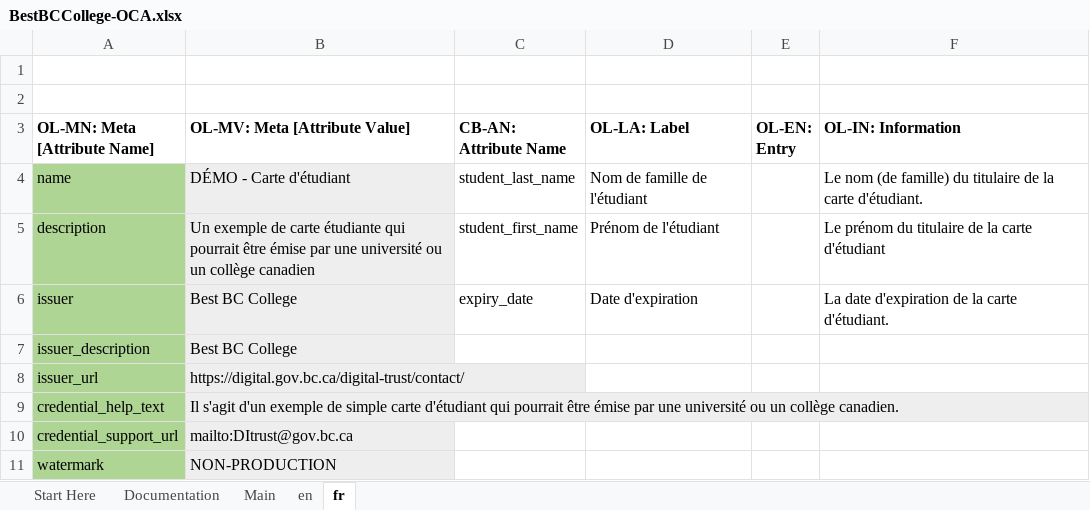
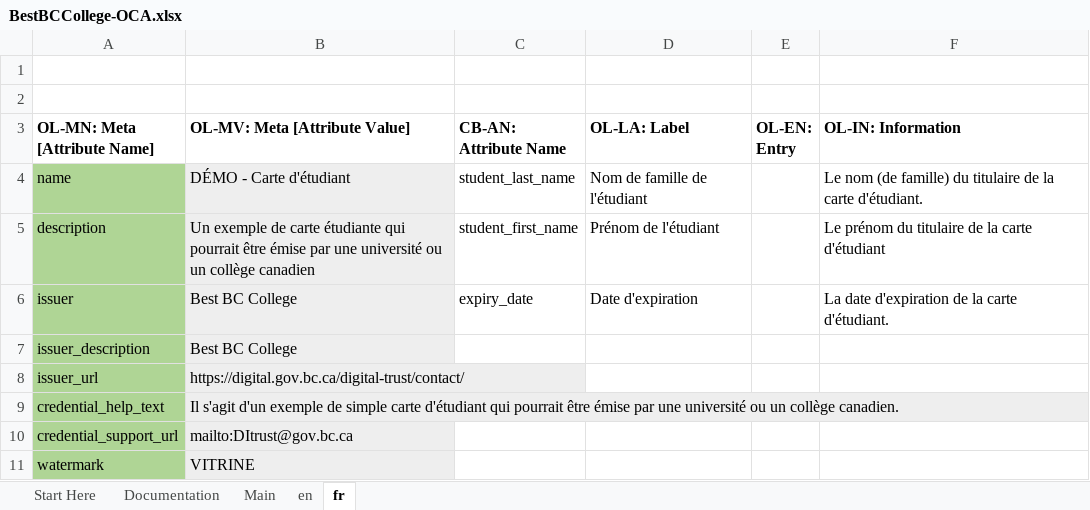
Before and after one commit to bcgov/aries-oca-bundles, an Excel workbook: OCABundles/schema/bcgov-digital-trust/showcase/student-card/BestBCCollege-OCA.xlsx, sheet fr, drawn as a sheet; values as stored, in another font and other column widths than the file's, no borders; conditional formats not drawn; the diff names each change by its address in the sheet, - before the commit and + after, or states it on an @@ line.

Commit message:
chore(student-card): regenerate showcase artifacts from updated xls
Signed-off-by: Emiliano Suñé <2395873+esune@users.noreply.github.com>

```diff
--- a/OCABundles/schema/bcgov-digital-trust/showcase/student-card/BestBCCollege-OCA.xlsx (sheet fr)
+++ b/OCABundles/schema/bcgov-digital-trust/showcase/student-card/BestBCCollege-OCA.xlsx (sheet fr)
-B11 (OL-MV: Meta [Attribute Value]): NON-PRODUCTION
+B11 (OL-MV: Meta [Attribute Value]): VITRINE
```
Also changed, not shown: sheet en, 3 other files.
